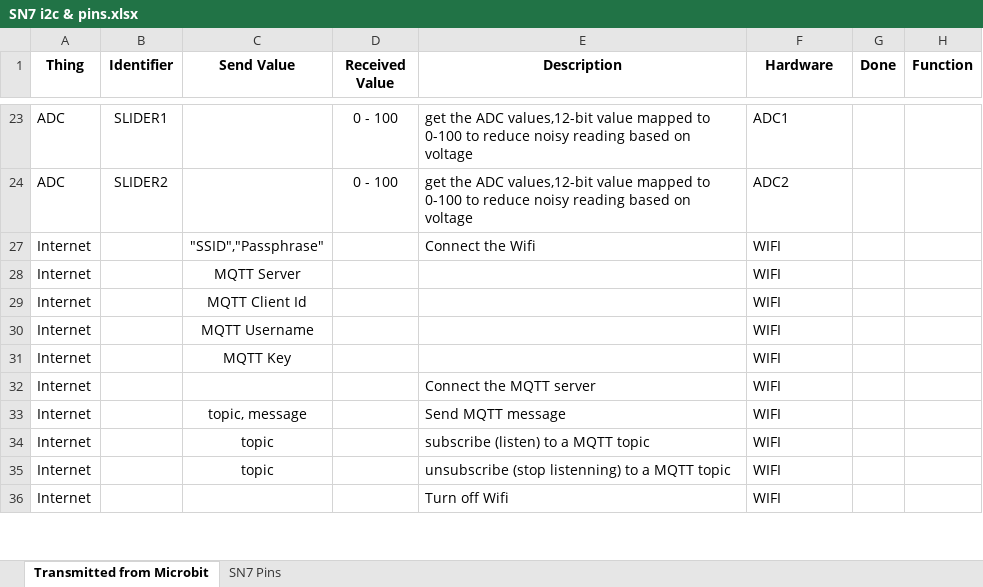
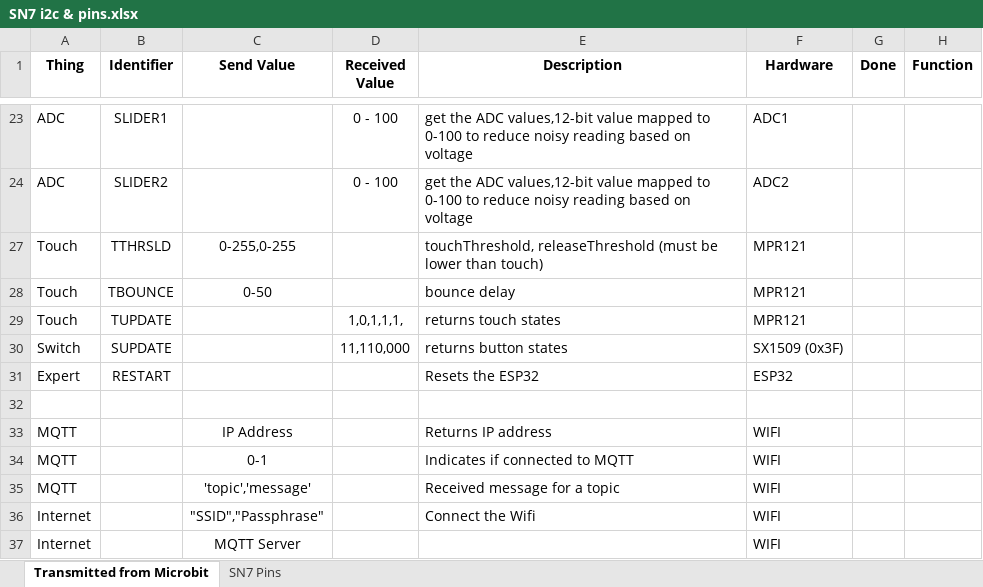
Before and after one commit to targetarchitecture/i2c-to-mqtt, an Excel workbook: SN7 i2c & pins.xlsx, sheet Transmitted from Microbit, drawn as a sheet; only a part is shown, gaps mark what is left out; the shorter side is filled out with more unchanged rows; values as stored, in another font and other column widths than the file's, no borders; the diff covers the shown part only; the diff names each change by its address in the sheet, - before the commit and + after, or states it on an @@ line.

```diff
--- a/SN7 i2c & pins.xlsx (sheet Transmitted from Microbit)
+++ b/SN7 i2c & pins.xlsx (sheet Transmitted from Microbit)
+row 27: Touch | TTHRSLD | 0-255,0-255 |  | touchThreshold, releaseThreshold (must be lower than touch) | MPR121
+row 28: Touch | TBOUNCE | 0-50 |  | bounce delay | MPR121
+row 29: Touch | TUPDATE |  | 1,0,1,1,1, | returns touch states | MPR121
+row 30: Switch | SUPDATE |  | 11,110,000 | returns button states | SX1509 (0x3F)
@@ row 40 moved to row 31: Expert @@
+row 32: (empty)
@@ row 53 moved to row 33: MQTT @@
@@ row 54 moved to row 34: MQTT @@
@@ row 55 moved to row 35: MQTT @@
```
Also changed, not shown: 16 removed rows elsewhere in this sheet, 21 other files.
